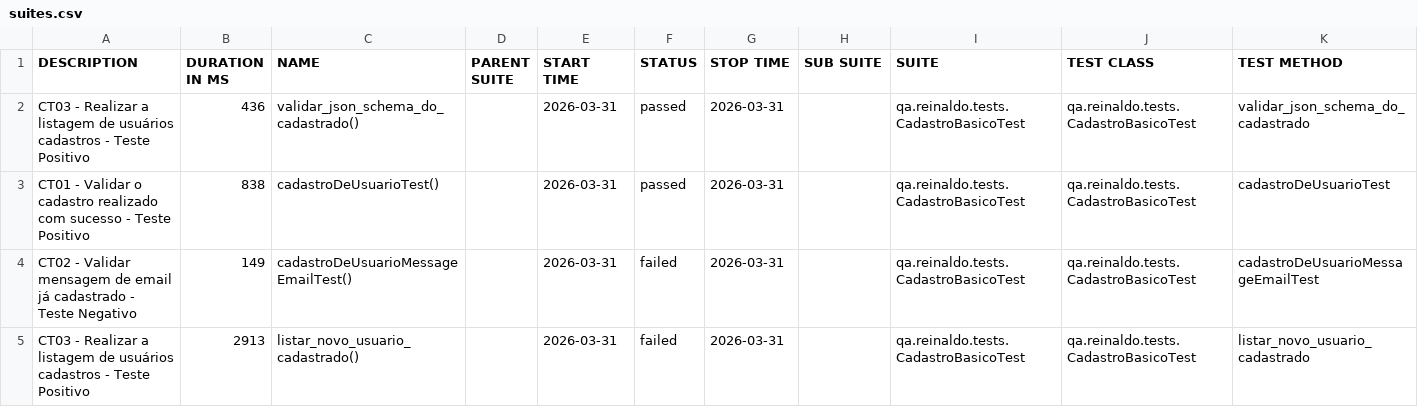
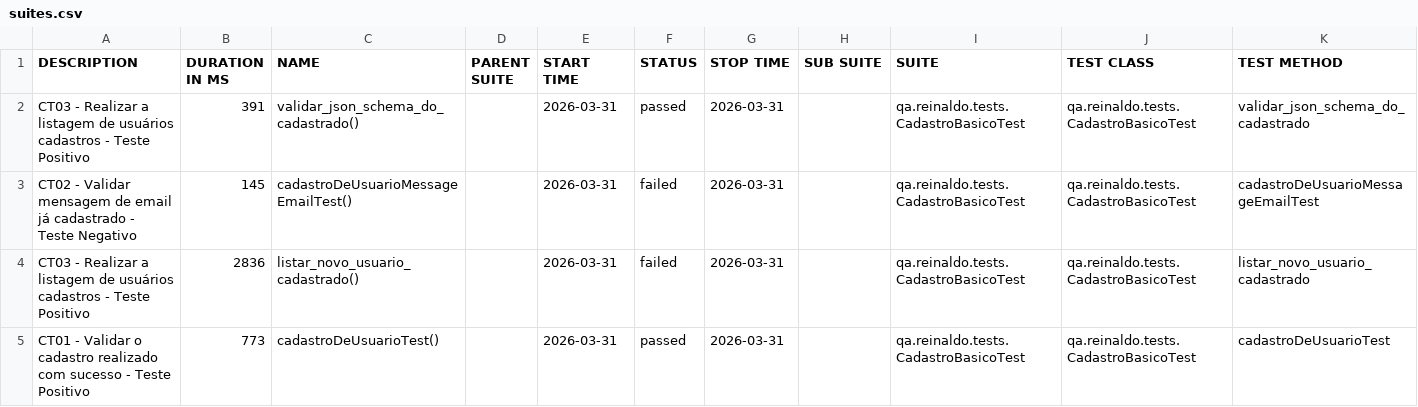
Before and after one commit to reinaldorossetti/rest-assured-kotlin, a CSV file: data/suites.csv, drawn as a sheet.

```diff
--- a/data/suites.csv
+++ b/data/suites.csv
@@ -1,5 +1,5 @@
 "DESCRIPTION","DURATION IN MS","NAME","PARENT SUITE","START TIME","STATUS","STOP TIME","SUB SUITE","SUITE","TEST CLASS","TEST METHOD"
-"CT03 - Realizar a listagem de usuários cadastros - Teste Positivo","436","validar_json_schema_do_cadastrado()","","2026-03-31","passed","2026-03-31","","qa.reinaldo.tests.CadastroBasicoTest","qa.reinaldo.tests.CadastroBasicoTest","validar_json_schema_do_cadastrado"
-"CT01 - Validar o cadastro realizado com sucesso - Teste Positivo","838","cadastroDeUsuarioTest()","","2026-03-31","passed","2026-03-31","","qa.reinaldo.tests.CadastroBasicoTest","qa.reinaldo.tests.CadastroBasicoTest","cadastroDeUsuarioTest"
-"CT02 - Validar mensagem de email já cadastrado - Teste Negativo","149","cadastroDeUsuarioMessageEmailTest()","","2026-03-31","failed","2026-03-31","","qa.reinaldo.tests.CadastroBasicoTest","qa.reinaldo.tests.CadastroBasicoTest","cadastroDeUsuarioMessageEmailTest"
-"CT03 - Realizar a listagem de usuários cadastros - Teste Positivo","2913","listar_novo_usuario_cadastrado()","","2026-03-31","failed","2026-03-31","","qa.reinaldo.tests.CadastroBasicoTest","qa.reinaldo.tests.CadastroBasicoTest","listar_novo_usuario_cadastrado"
+"CT03 - Realizar a listagem de usuários cadastros - Teste Positivo","391","validar_json_schema_do_cadastrado()","","2026-03-31","passed","2026-03-31","","qa.reinaldo.tests.CadastroBasicoTest","qa.reinaldo.tests.CadastroBasicoTest","validar_json_schema_do_cadastrado"
+"CT02 - Validar mensagem de email já cadastrado - Teste Negativo","145","cadastroDeUsuarioMessageEmailTest()","","2026-03-31","failed","2026-03-31","","qa.reinaldo.tests.CadastroBasicoTest","qa.reinaldo.tests.CadastroBasicoTest","cadastroDeUsuarioMessageEmailTest"
+"CT03 - Realizar a listagem de usuários cadastros - Teste Positivo","2836","listar_novo_usuario_cadastrado()","","2026-03-31","failed","2026-03-31","","qa.reinaldo.tests.CadastroBasicoTest","qa.reinaldo.tests.CadastroBasicoTest","listar_novo_usuario_cadastrado"
+"CT01 - Validar o cadastro realizado com sucesso - Teste Positivo","773","cadastroDeUsuarioTest()","","2026-03-31","passed","2026-03-31","","qa.reinaldo.tests.CadastroBasicoTest","qa.reinaldo.tests.CadastroBasicoTest","cadastroDeUsuarioTest"
```
Also changed, not shown: 23 other files.
